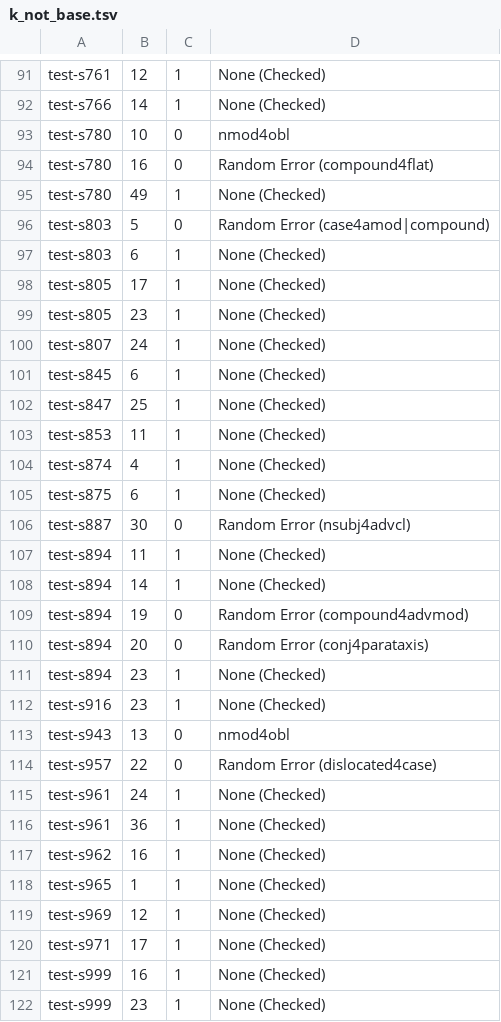
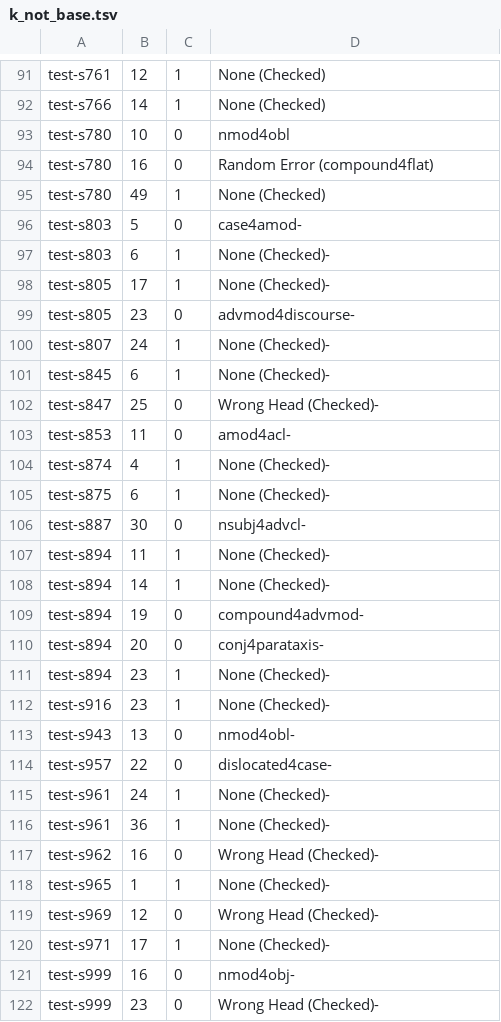
Before and after one commit to Akshayanti/Masters-Thesis-CUNI-, a TSV file: lisca_coldstart/Annotations/testArcs/k_not_base.tsv, drawn as a sheet; only a part is shown, gaps mark what is left out.

```diff
--- a/lisca_coldstart/Annotations/testArcs/k_not_base.tsv
+++ b/lisca_coldstart/Annotations/testArcs/k_not_base.tsv
@@ -95,28 +95,28 @@ test-s780	16	0	Random Error (compound4flat)
 test-s780	49	1	None (Checked)
-test-s803	5	0	Random Error (case4amod|compound)
-test-s803	6	1	None (Checked)
-test-s805	17	1	None (Checked)
-test-s805	23	1	None (Checked)
-test-s807	24	1	None (Checked)
-test-s845	6	1	None (Checked)
-test-s847	25	1	None (Checked)
-test-s853	11	1	None (Checked)
-test-s874	4	1	None (Checked)
-test-s875	6	1	None (Checked)
-test-s887	30	0	Random Error (nsubj4advcl)
-test-s894	11	1	None (Checked)
-test-s894	14	1	None (Checked)
-test-s894	19	0	Random Error (compound4advmod)
-test-s894	20	0	Random Error (conj4parataxis)
-test-s894	23	1	None (Checked)
-test-s916	23	1	None (Checked)
-test-s943	13	0	nmod4obl
-test-s957	22	0	Random Error (dislocated4case)
-test-s961	24	1	None (Checked)
-test-s961	36	1	None (Checked)
-test-s962	16	1	None (Checked)
-test-s965	1	1	None (Checked)
-test-s969	12	1	None (Checked)
-test-s971	17	1	None (Checked)
-test-s999	16	1	None (Checked)
-test-s999	23	1	None (Checked)
+test-s803	5	0	case4amod-
+test-s803	6	1	None (Checked)-
+test-s805	17	1	None (Checked)-
+test-s805	23	0	advmod4discourse-
+test-s807	24	1	None (Checked)-
+test-s845	6	1	None (Checked)-
+test-s847	25	0	Wrong Head (Checked)-
+test-s853	11	0	amod4acl-
+test-s874	4	1	None (Checked)-
+test-s875	6	1	None (Checked)-
+test-s887	30	0	nsubj4advcl-
+test-s894	11	1	None (Checked)-
+test-s894	14	1	None (Checked)-
+test-s894	19	0	compound4advmod-
+test-s894	20	0	conj4parataxis-
+test-s894	23	1	None (Checked)-
+test-s916	23	1	None (Checked)-
+test-s943	13	0	nmod4obl-
+test-s957	22	0	dislocated4case-
+test-s961	24	1	None (Checked)-
+test-s961	36	1	None (Checked)-
+test-s962	16	0	Wrong Head (Checked)-
+test-s965	1	1	None (Checked)-
+test-s969	12	0	Wrong Head (Checked)-
+test-s971	17	1	None (Checked)-
+test-s999	16	0	nmod4obj-
+test-s999	23	0	Wrong Head (Checked)-
```
Also changed, not shown: lisca_coldstart/Annotations/testArcs/base_allZero.tsv, lisca_coldstart/Annotations/testArcs/test_k2.tsv, 3 other files.
